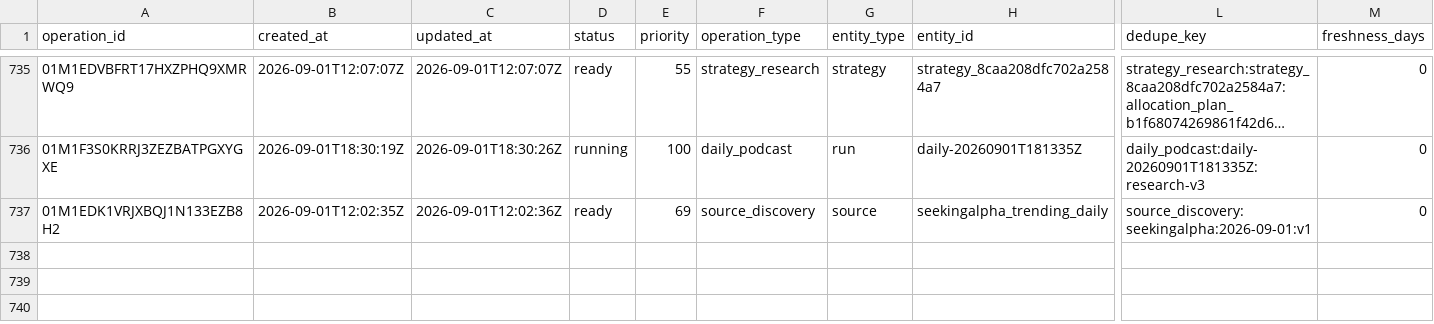
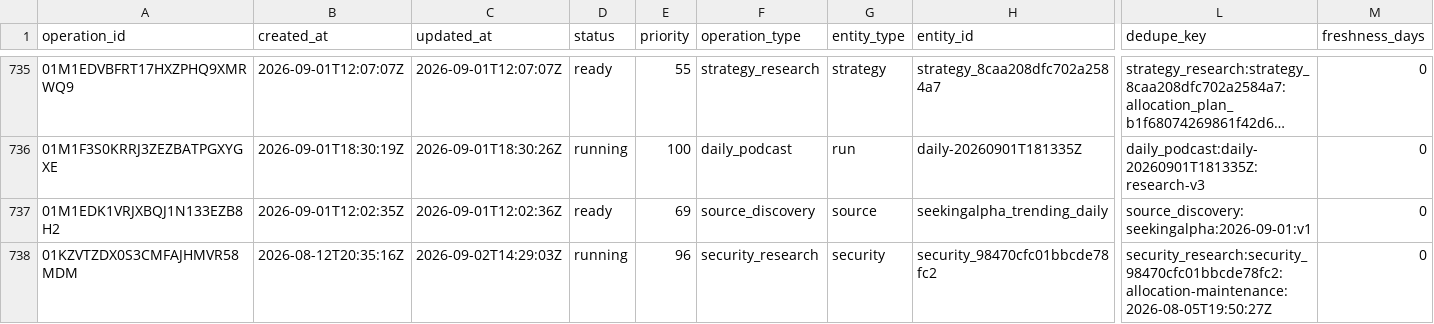
Before and after one commit to Kabutojira/PaperTrader, a CSV file: data/operations/operations_history.csv, drawn as a sheet; only a part is shown, gaps mark what is left out; long unchanged cells end in …; rows hold the shown columns only; the diff names each change by its address in the sheet, - before the commit and + after, or states it on an @@ line.

```diff
--- a/data/operations/operations_history.csv
+++ b/data/operations/operations_history.csv
+row 738: 01KZVTZDX0S3CMFAJHMVR58MDM | 2026-08-12T20:35:16Z | 2026-09-02T14:29:03Z | running | 96 | security_research | security | security_98470cfc01bbcde78fc2 | security_research:security_98470cfc01bbcde78fc2:allocation-maintenance:2026-08-05T19:50:27Z | 0
```
Also changed, not shown: data/operations/operations_TODO.csv, data/tables/security_assessment_history.csv, 25 other files.
